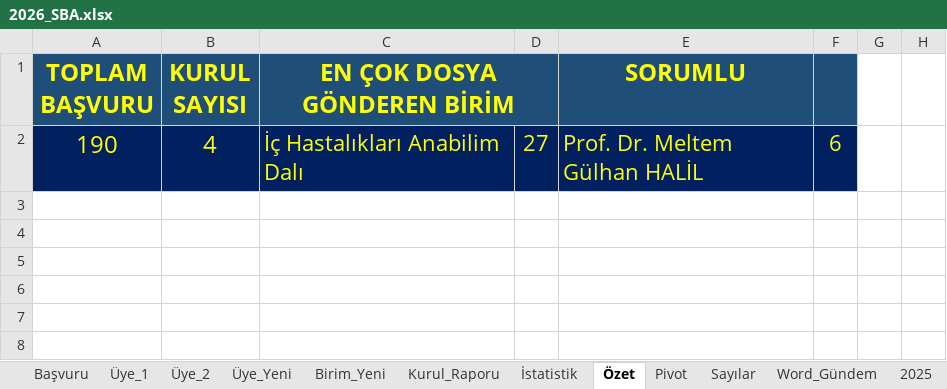
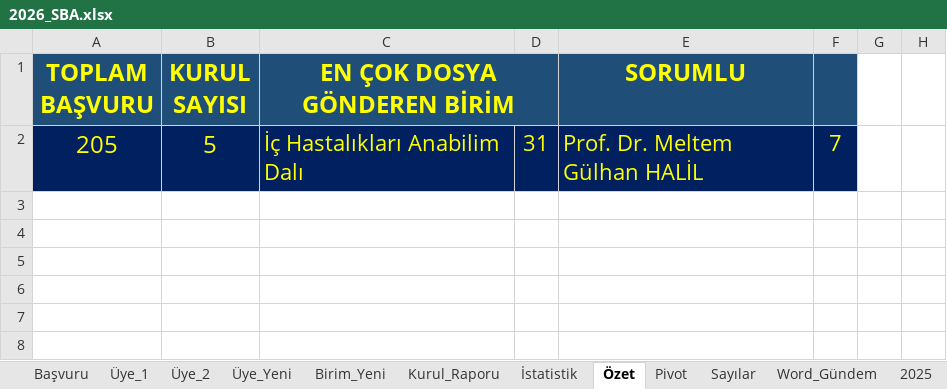
Before and after one commit to MahsuniTurkatar/sba-analiz, an Excel workbook: 2026_SBA.xlsx, sheet Özet, drawn as a sheet; only a part is shown; values as stored, in another font and other column widths than the file's, no borders; charts and pictures and conditional formats not drawn; the diff covers the shown part only; the diff names each change by its address in the sheet, - before the commit and + after, or states it on an @@ line.

```diff
--- a/2026_SBA.xlsx (sheet Özet)
+++ b/2026_SBA.xlsx (sheet Özet)
-A2 (TOPLAM BAŞVURU): 190
+A2 (TOPLAM BAŞVURU): 205
-B2 (KURUL SAYISI): 4
+B2 (KURUL SAYISI): 5
-D2: 27
+D2: 31
-F2: 6
+F2: 7
```
Also changed, not shown: 36 added rows and 36 removed rows elsewhere in this sheet, sheet Pivot, sheet İstatistik, sheet Başvuru, sheet Sayılar, sheet Üye_2, sheet Üye_1.
